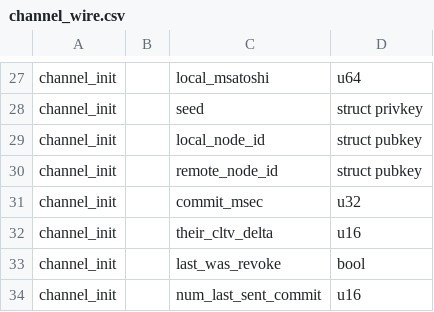
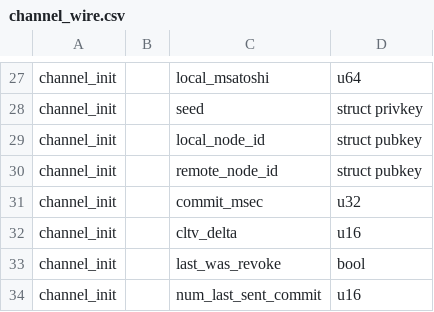
Before and after one commit to ElementsProject/lightning, a CSV file: channeld/channel_wire.csv, drawn as a sheet; only a part is shown, gaps mark what is left out.

Commit message:
Revert "gossip: send the *other* node's cltv_expiry_delta in channel_announce."
This reverts commit 297e27813235ec71d351ebb5b6e093a99c49b34e.

```diff
--- a/channeld/channel_wire.csv
+++ b/channeld/channel_wire.csv
@@ -31,3 +31,3 @@ channel_init,,remote_node_id,struct pubkey
 channel_init,,commit_msec,u32
-channel_init,,their_cltv_delta,u16
+channel_init,,cltv_delta,u16
 channel_init,,last_was_revoke,bool
```
Also changed, not shown: 6 other files.
